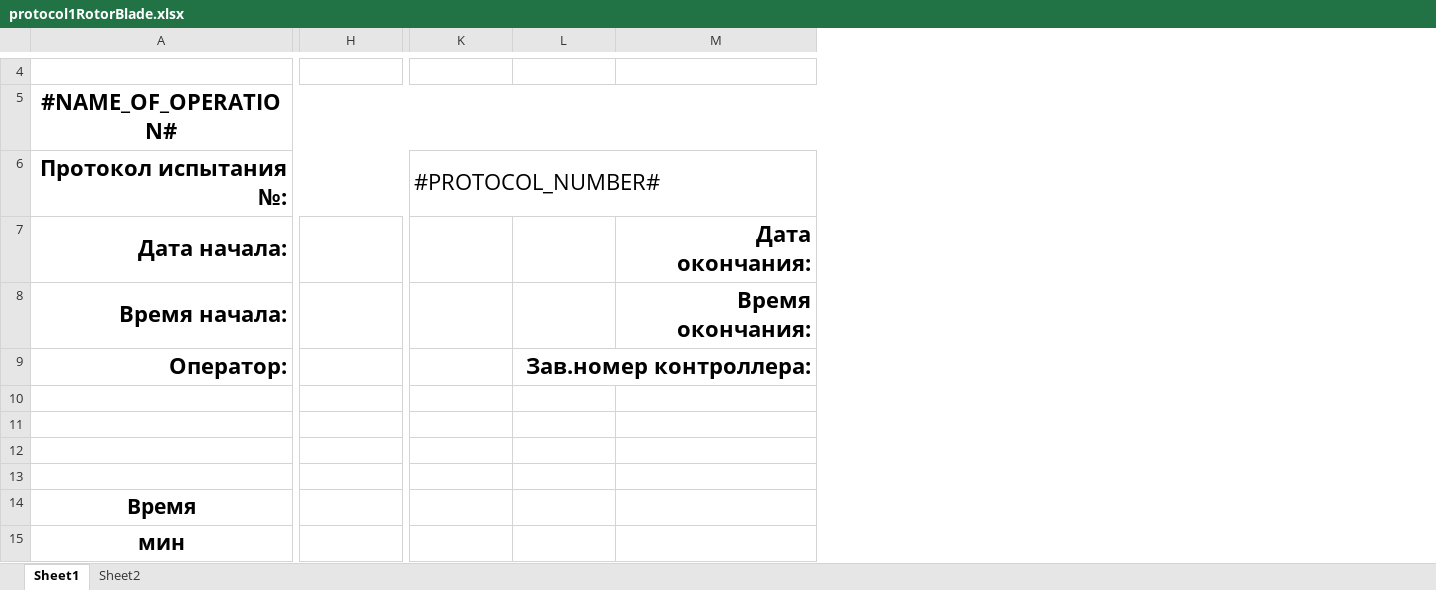
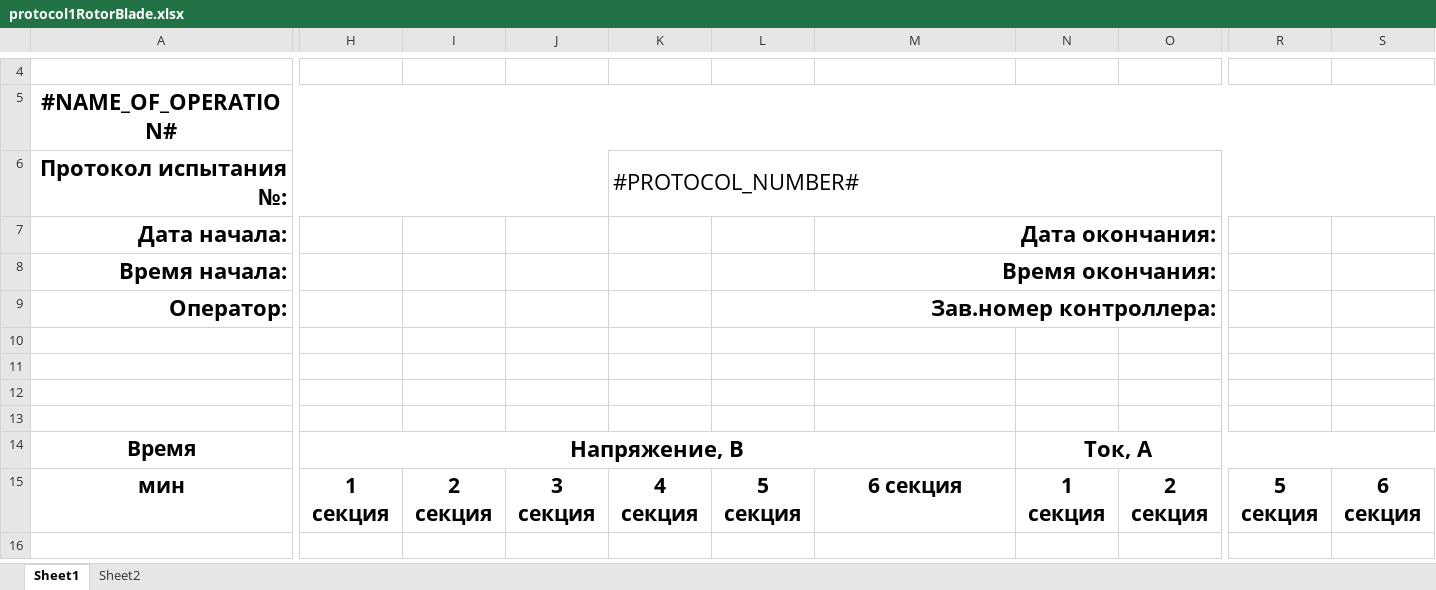
Before and after one commit to meepo161/pos_shop, an Excel workbook: src/main/resources/ru/avem/posshop/app/protocol1RotorBlade.xlsx, sheet Sheet1, drawn as a sheet; only a part is shown, gaps mark what is left out; values as stored, in another font and other column widths than the file's, no borders; charts and pictures not drawn; the diff covers the shown part only; the diff names each change by its address in the sheet, - before the commit and + after, or states it on an @@ line.

```diff
--- a/src/main/resources/ru/avem/posshop/app/protocol1RotorBlade.xlsx (sheet Sheet1)
+++ b/src/main/resources/ru/avem/posshop/app/protocol1RotorBlade.xlsx (sheet Sheet1)
+column I, row 15: 2 секция
+column J, row 15: 3 секция
+column N, rows 14-15: Ток, А | 1 секция
+column O, row 15: 2 секция
+column R, row 15: 5 секция
+column S, row 15: 6 секция
-H14: (empty)
+H14: Напряжение, В
+H14:M14 merged
-H15: (empty)
+H15: 1 секция
-K15: (empty)
+K15: 4 секция
-L15: (empty)
+L15: 5 секция
-M15 (Дата окончания:): (empty)
+M15 (Дата окончания:): 6 секция
```
Also changed, not shown: 4 removed columns and 2 edited cells elsewhere in this sheet, sheet Sheet2, src/main/resources/ru/avem/posshop/app/protocol.xlsx, src/main/resources/ru/avem/posshop/app/protocolInsulation.xlsx, 12 other files.
